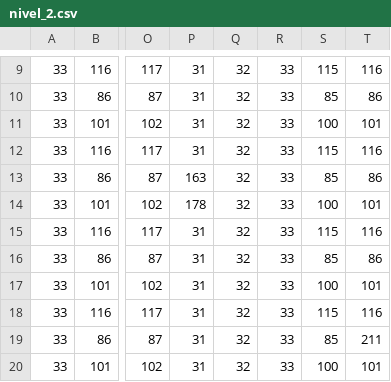
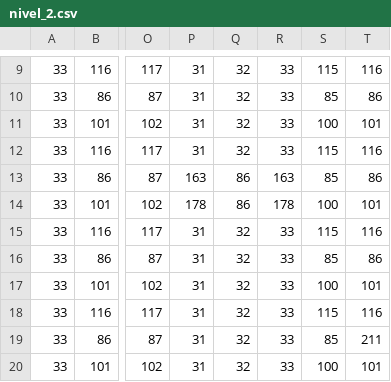
Before and after one commit to maxi-meri/TpFinal-Labo-2, a CSV file: niveles/nivel_2.csv, drawn as a sheet; only a part is shown, gaps mark what is left out; the diff names each change by its address in the sheet, - before the commit and + after, or states it on an @@ line.

```diff
--- a/niveles/nivel_2.csv
+++ b/niveles/nivel_2.csv
-Q13:Q14: 32
+Q13:Q14: 86
-R13: 33
+R13: 163
-R14: 33
+R14: 178
```
Also changed, not shown: niveles/nivel_3.csv, 3 other files.
